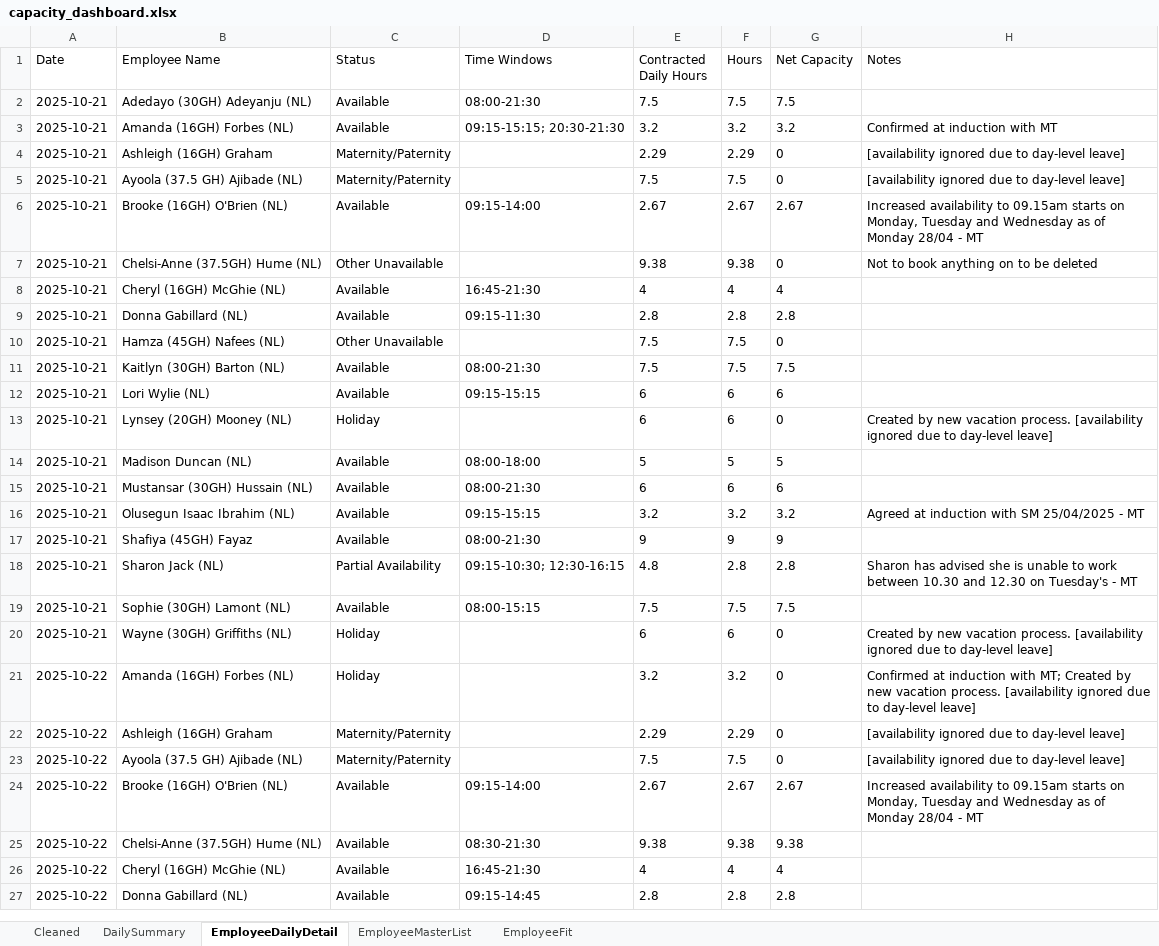
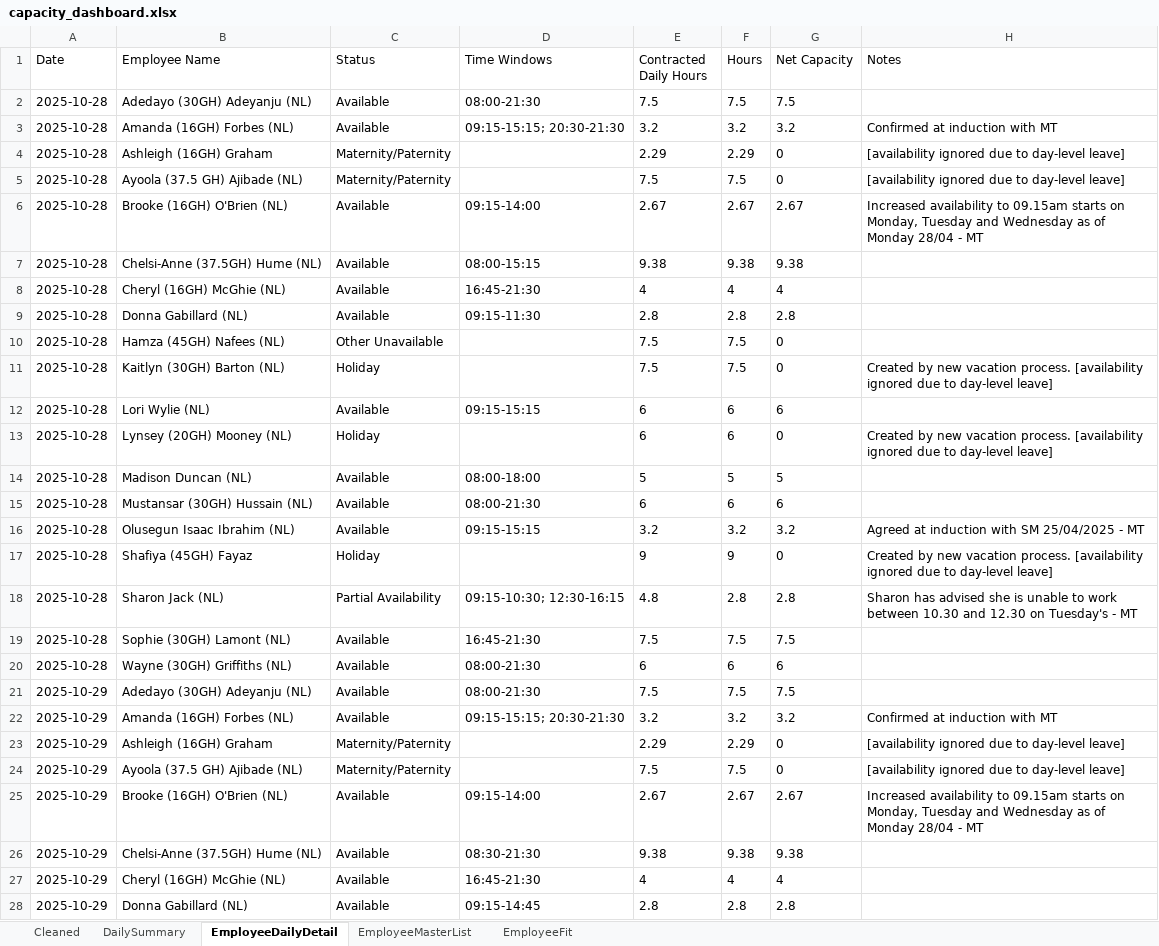
Before and after one commit to Mustansar-tech/CareCapacity, an Excel workbook: capacity_dashboard.xlsx, sheet EmployeeDailyDetail, drawn as a sheet; only a part is shown; values as stored, in another font and other column widths than the file's, no borders; removed rows and columns are numbered as before the commit, all else as after; the diff covers the shown part only; the diff names each change by its address in the sheet, - before the commit and + after, or states it on an @@ line.

```diff
--- a/capacity_dashboard.xlsx (sheet EmployeeDailyDetail)
+++ b/capacity_dashboard.xlsx (sheet EmployeeDailyDetail)
-A2:A6 (Date): 2025-10-21
+A2:A6 (Date): 2025-10-28
-row 7: 2025-10-21 | Chelsi-Anne (37.5GH) Hume (NL) | Other Unavailable |  | 9.38 | 9.38 | 0 | Not to book anything on to be deleted
+row 7: 2025-10-28 | Chelsi-Anne (37.5GH) Hume (NL) | Available | 08:00-15:15 | 9.38 | 9.38 | 9.38
-A8:A10 (Date): 2025-10-21
+A8:A10 (Date): 2025-10-28
-row 11: 2025-10-21 | Kaitlyn (30GH) Barton (NL) | Available | 08:00-21:30 | 7.5 | 7.5 | 7.5
+row 11: 2025-10-28 | Kaitlyn (30GH) Barton (NL) | Holiday |  | 7.5 | 7.5 | 0 | Created by new vacation process. [availability ignored due to day-level leave]
-A12:A16 (Date): 2025-10-21
+A12:A16 (Date): 2025-10-28
-row 17: 2025-10-21 | Shafiya (45GH) Fayaz | Available | 08:00-21:30 | 9 | 9 | 9
+row 17: 2025-10-28 | Shafiya (45GH) Fayaz | Holiday |  | 9 | 9 | 0 | Created by new vacation process. [availability ignored due to day-level leave]
-A18:A19 (Date): 2025-10-21
+A18:A19 (Date): 2025-10-28
-D19 (Time Windows): 08:00-15:15
+D19 (Time Windows): 16:45-21:30
-row 20: 2025-10-21 | Wayne (30GH) Griffiths (NL) | Holiday |  | 6 | 6 | 0 | Created by new vacation process. [availability ignored due to day-level leave]
-row 21: 2025-10-22 | Amanda (16GH) Forbes (NL) | Holiday |  | 3.2 | 3.2 | 0 | Confirmed at induction with MT; Created by new vacation process. [availability ignored due to day-level leave]
+row 20: 2025-10-28 | Wayne (30GH) Griffiths (NL) | Available | 08:00-21:30 | 6 | 6 | 6
+row 21: 2025-10-29 | Adedayo (30GH) Adeyanju (NL) | Available | 08:00-21:30 | 7.5 | 7.5 | 7.5
+row 22: 2025-10-29 | Amanda (16GH) Forbes (NL) | Available | 09:15-15:15; 20:30-21:30 | 3.2 | 3.2 | 3.2 | Confirmed at induction with MT
-A23:A28 (Date): 2025-10-22
+A23:A28 (Date): 2025-10-29
```
Also changed, not shown: other rows of this sheet, sheet Cleaned, sheet EmployeeFit, sheet DailySummary.
